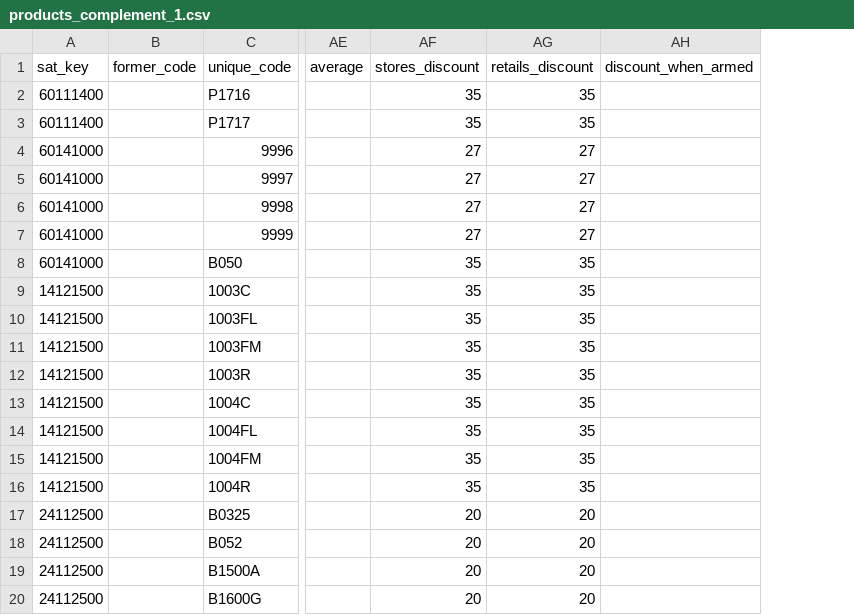
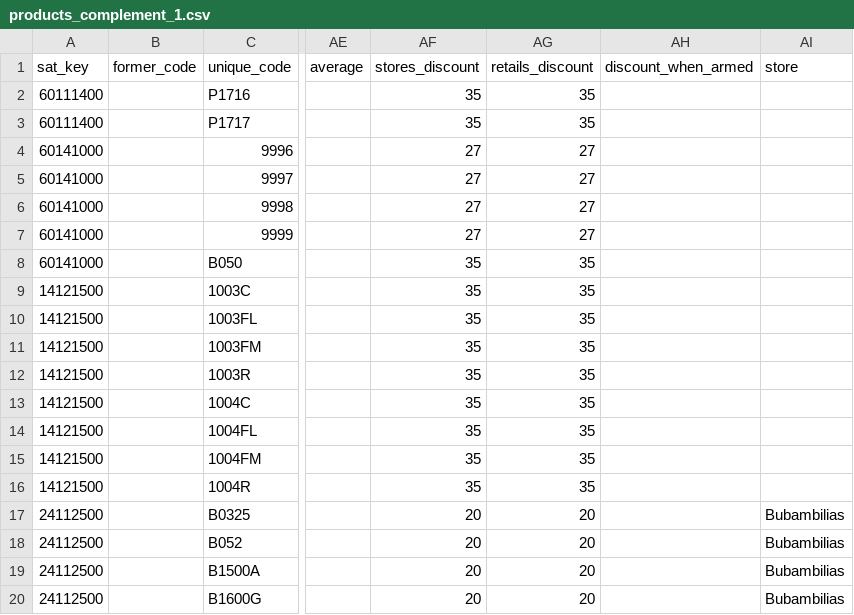
Before and after one commit to faviovelez/MosaicOne007, a CSV file: lib/seeds/products_complement_1.csv, drawn as a sheet; only a part is shown, gaps mark what is left out; the diff names each change by its address in the sheet, - before the commit and + after, or states it on an @@ line.

Commit message:
final fixes for seed

```diff
--- a/lib/seeds/products_complement_1.csv
+++ b/lib/seeds/products_complement_1.csv
+column AI (store), rows 17-20: all Bubambilias
```
Also changed, not shown: 2 other files.
